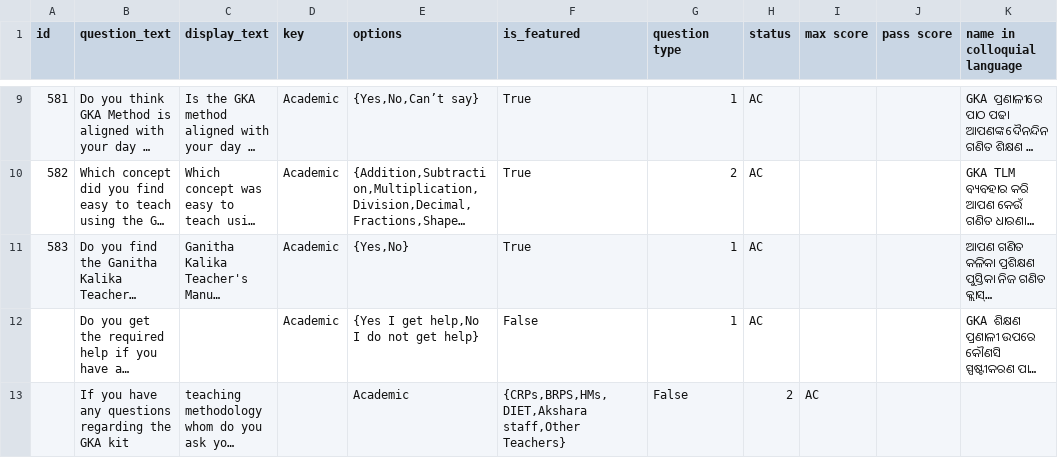
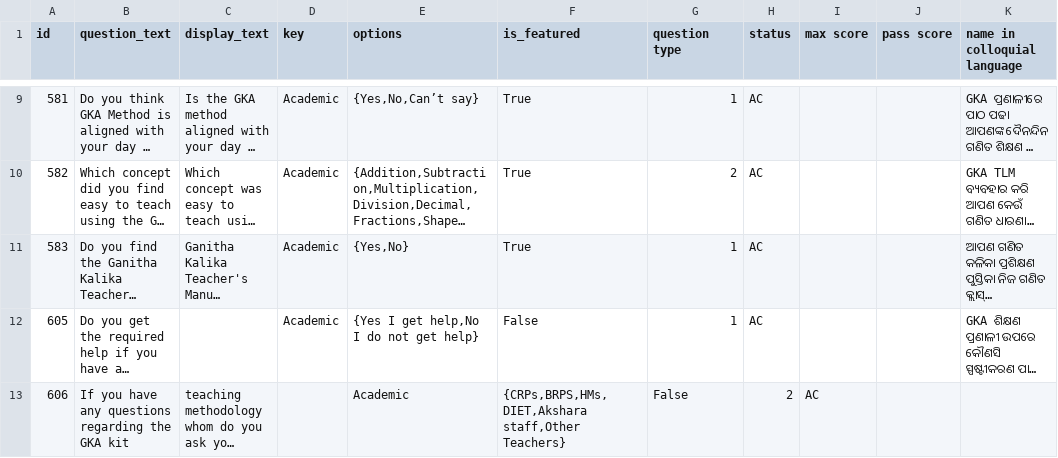
Before and after one commit to klpdotorg/ilp, a CSV file: apps/assessments/management/commands/csv/teacher_survey_od/Teacher_survey_questions_OD.csv, drawn as a sheet; only a part is shown, gaps mark what is left out; long unchanged cells end in …; the diff names each change by its address in the sheet, - before the commit and + after, or states it on an @@ line.

```diff
--- a/apps/assessments/management/commands/csv/teacher_survey_od/Teacher_survey_questions_OD.csv
+++ b/apps/assessments/management/commands/csv/teacher_survey_od/Teacher_survey_questions_OD.csv
-A12 (id): (empty)
+A12 (id): 605
-A13 (id): (empty)
+A13 (id): 606
```
Also changed, not shown: apps/assessments/management/commands/csv/teacher_survey_ka/Teacher_survey_questions_KA.csv, 1 other file.
